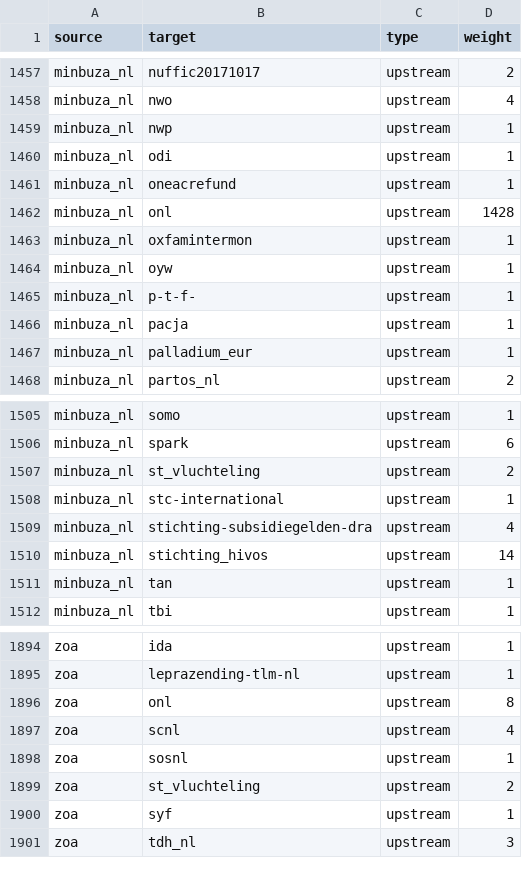
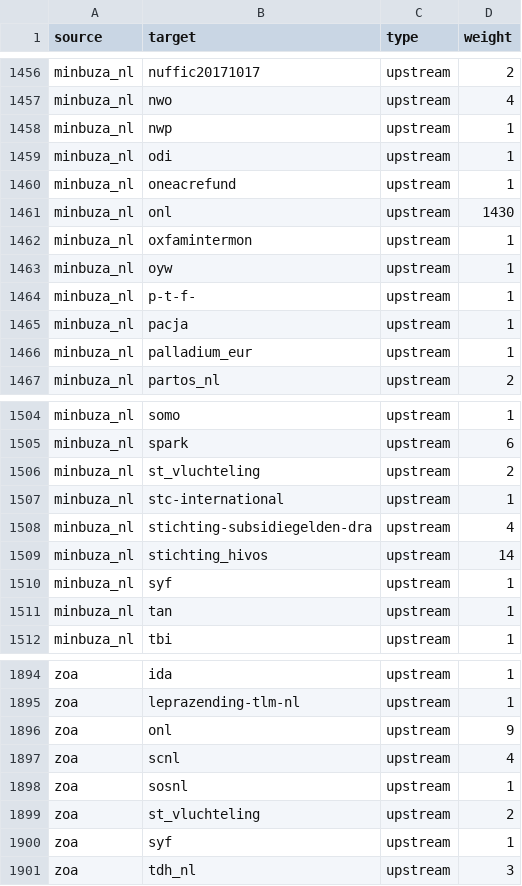
Before and after one commit to andylolz/traceability, a CSV file: links.csv, drawn as a sheet; only a part is shown, gaps mark what is left out; the diff covers the shown part only.

```diff
--- a/links.csv
+++ b/links.csv
@@ -1461,3 +1460,3 @@ minbuza_nl,odi,upstream,1
 minbuza_nl,oneacrefund,upstream,1
-minbuza_nl,onl,upstream,1428
+minbuza_nl,onl,upstream,1430
 minbuza_nl,oxfamintermon,upstream,1
@@ -1510,2 +1509,3 @@ minbuza_nl,stichting-subsidiegelden-dra,upstream,4
 minbuza_nl,stichting_hivos,upstream,14
+minbuza_nl,syf,upstream,1
 minbuza_nl,tan,upstream,1
@@ -1895,3 +1895,3 @@ zoa,ida,upstream,1
 zoa,leprazending-tlm-nl,upstream,1
-zoa,onl,upstream,8
+zoa,onl,upstream,9
 zoa,scnl,upstream,4
```
Also changed, not shown: 2 added rows and 3 removed rows elsewhere in this file.
